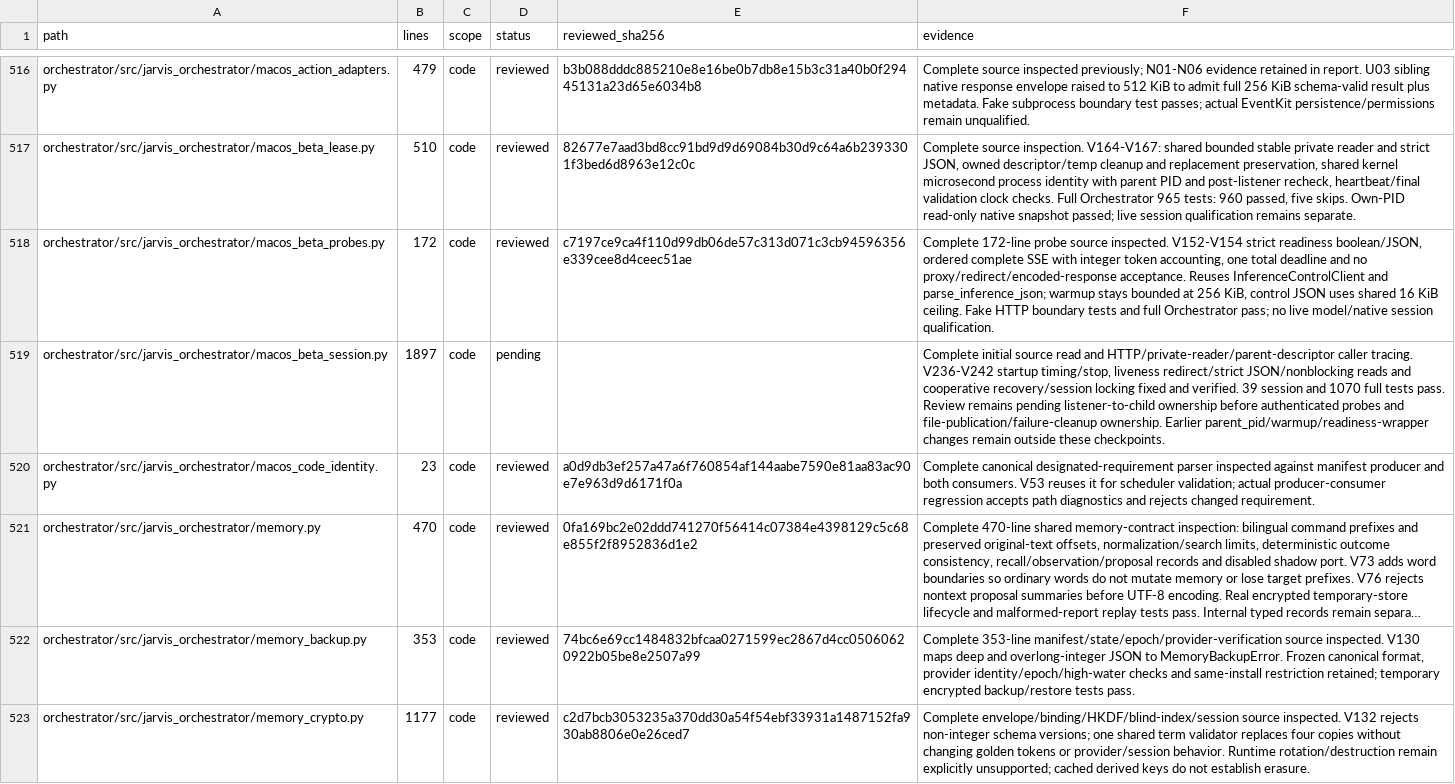
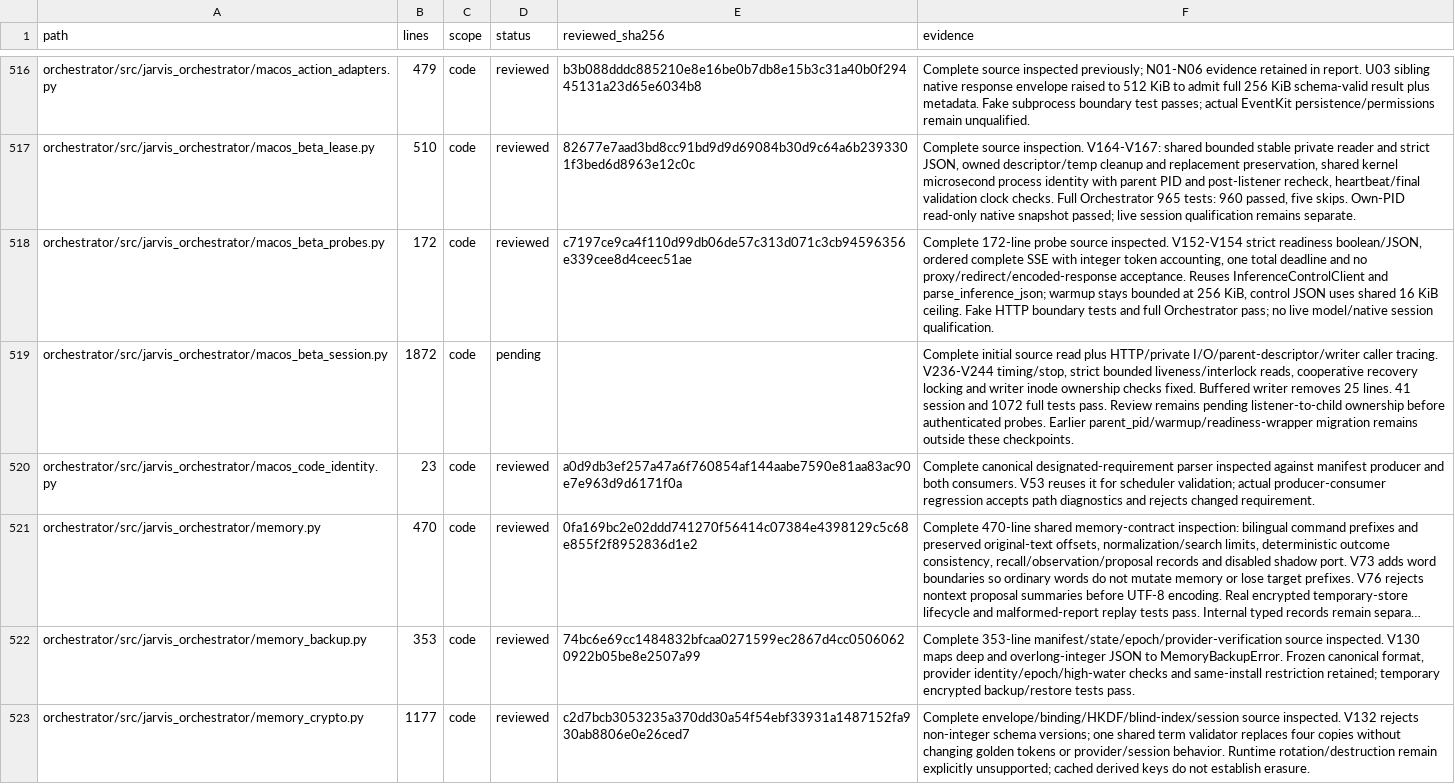
Before and after one commit to anaschatz/Cyrus, a CSV file: docs/codebase-review-coverage.csv, drawn as a sheet; only a part is shown, gaps mark what is left out; long unchanged cells end in …; the diff covers the shown part only.

Commit message:
Preserve replacement files during interlock write failures

```diff
--- a/docs/codebase-review-coverage.csv
+++ b/docs/codebase-review-coverage.csv
@@ -518,3 +518,3 @@ orchestrator/src/jarvis_orchestrator/macos_beta_lease.py,510,code,reviewed,82677
 orchestrator/src/jarvis_orchestrator/macos_beta_probes.py,172,code,reviewed,c7197ce9ca4f110d99db06de57c313d071c3cb94596356e339cee8d4ceec51ae,"Complete 172-line probe source inspected. V152-V154 strict readiness boolean/JSON, ordered complete SSE with integer token accounting, one total deadline and no proxy/redirect/encoded-response acceptance. Reuses InferenceControlClient and parse_inference_json; warmup stays bounded at 256 KiB, control JSON uses shared 16 KiB ceiling. Fake HTTP boundary tests and full Orchestrator pass; no live model/native session qualification."
-orchestrator/src/jarvis_orchestrator/macos_beta_session.py,1897,code,pending,,"Complete initial source read and HTTP/private-reader/parent-descriptor caller tracing. V236-V242 startup timing/stop, liveness redirect/strict JSON/nonblocking reads and cooperative recovery/session locking fixed and verified. 39 session and 1070 full tests pass. Review remains pending listener-to-child ownership before authenticated probes and file-publication/failure-cleanup ownership. Earlier parent_pid/warmup/readiness-wrapper changes remain outside these checkpoints."
+orchestrator/src/jarvis_orchestrator/macos_beta_session.py,1872,code,pending,,"Complete initial source read plus HTTP/private I/O/parent-descriptor/writer caller tracing. V236-V244 timing/stop, strict bounded liveness/interlock reads, cooperative recovery locking and writer inode ownership checks fixed. Buffered writer removes 25 lines. 41 session and 1072 full tests pass. Review remains pending listener-to-child ownership before authenticated probes. Earlier parent_pid/warmup/readiness-wrapper migration remains outside these checkpoints."
 orchestrator/src/jarvis_orchestrator/macos_code_identity.py,23,code,reviewed,a0d9db3ef257a47a6f760854af144aabe7590e81aa83ac90e7e963d9d6171f0a,Complete canonical designated-requirement parser inspected against manifest producer and both consumers. V53 reuses it for scheduler validation; actual producer-consumer regression accepts path diagnostics and rejects changed requirement.
```
Also changed, not shown: 3 edited cells elsewhere in this file, 3 other files.
